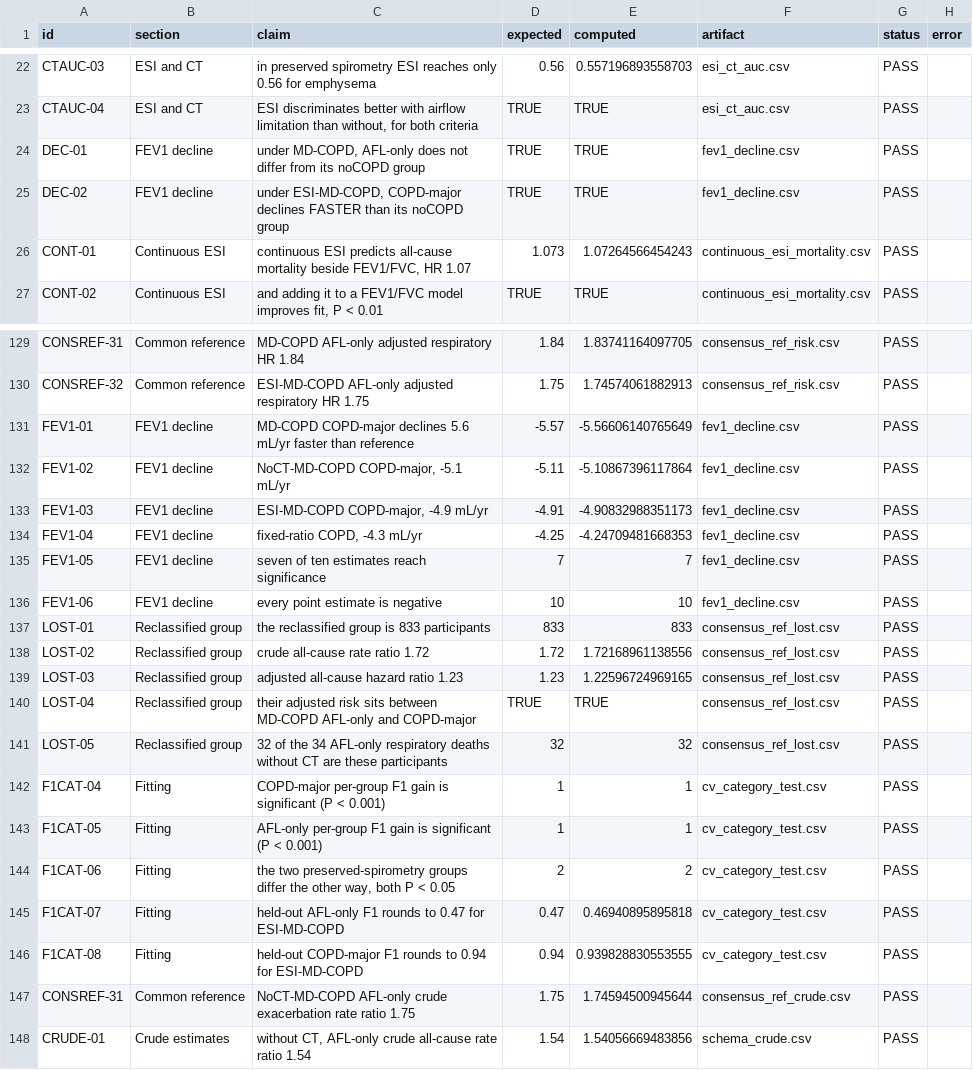
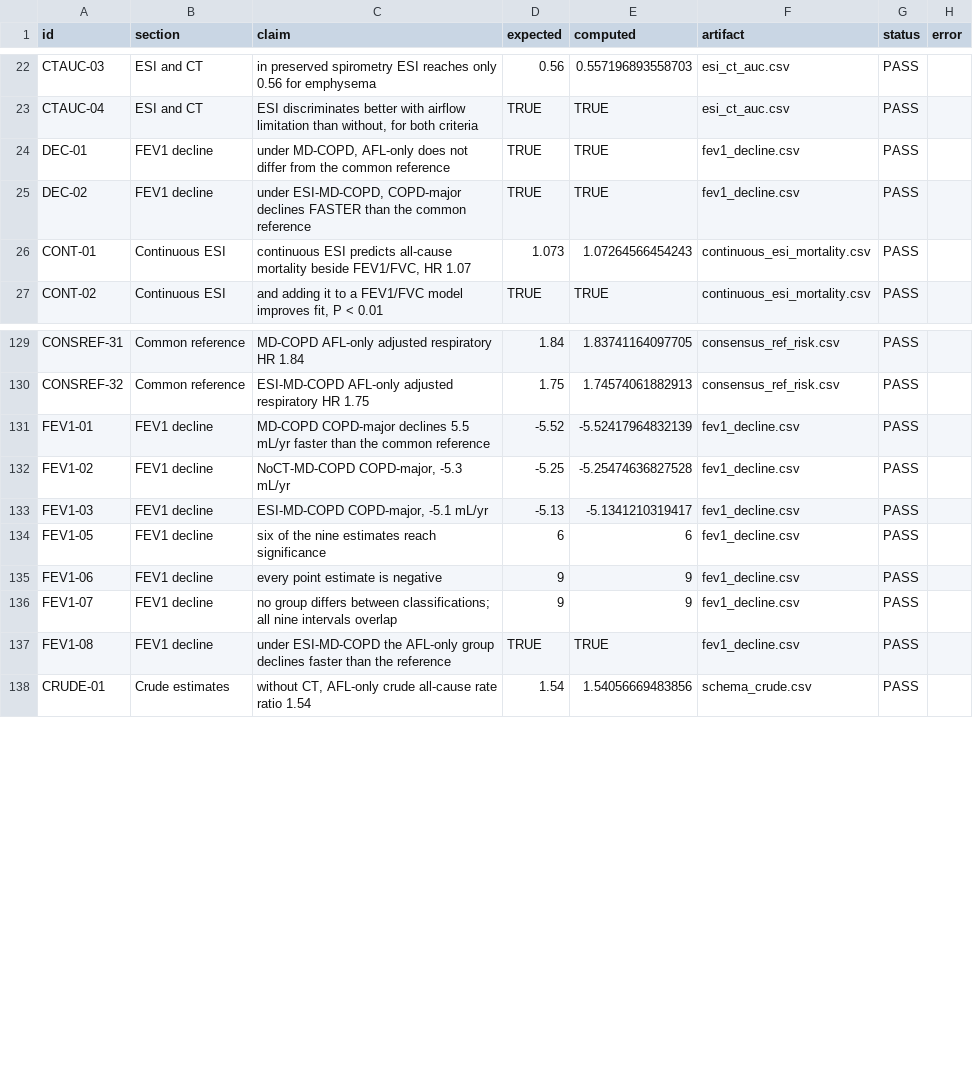
Before and after one commit to peter4244/esi-2026-manuscript, a CSV file: ctfree/assets/VERIFICATION.csv, drawn as a sheet; only a part is shown, gaps mark what is left out.

```diff
--- a/ctfree/assets/VERIFICATION.csv
+++ b/ctfree/assets/VERIFICATION.csv
@@ -23,4 +23,4 @@
 "CTAUC-04","ESI and CT","ESI discriminates better with airflow limitation than without, for both criteria","TRUE","TRUE","esi_ct_auc.csv","PASS",""
-"DEC-01","FEV1 decline","under MD-COPD, AFL-only does not differ from its noCOPD group","TRUE","TRUE","fev1_decline.csv","PASS",""
-"DEC-02","FEV1 decline","under ESI-MD-COPD, COPD-major declines FASTER than its noCOPD group","TRUE","TRUE","fev1_decline.csv","PASS",""
+"DEC-01","FEV1 decline","under MD-COPD, AFL-only does not differ from the common reference","TRUE","TRUE","fev1_decline.csv","PASS",""
+"DEC-02","FEV1 decline","under ESI-MD-COPD, COPD-major declines FASTER than the common reference","TRUE","TRUE","fev1_decline.csv","PASS",""
 "CONT-01","Continuous ESI","continuous ESI predicts all-cause mortality beside FEV1/FVC, HR 1.07","1.073","1.07264566454243","continuous_esi_mortality.csv","PASS",""
@@ -130,19 +130,9 @@
 "CONSREF-32","Common reference","ESI-MD-COPD AFL-only adjusted respiratory HR 1.75","1.75","1.74574061882913","consensus_ref_risk.csv","PASS",""
-"FEV1-01","FEV1 decline","MD-COPD COPD-major declines 5.6 mL/yr faster than reference","-5.57","-5.56606140765649","fev1_decline.csv","PASS",""
-"FEV1-02","FEV1 decline","NoCT-MD-COPD COPD-major, -5.1 mL/yr","-5.11","-5.10867396117864","fev1_decline.csv","PASS",""
-"FEV1-03","FEV1 decline","ESI-MD-COPD COPD-major, -4.9 mL/yr","-4.91","-4.90832988351173","fev1_decline.csv","PASS",""
-"FEV1-04","FEV1 decline","fixed-ratio COPD, -4.3 mL/yr","-4.25","-4.24709481668353","fev1_decline.csv","PASS",""
-"FEV1-05","FEV1 decline","seven of ten estimates reach significance","7","7","fev1_decline.csv","PASS",""
-"FEV1-06","FEV1 decline","every point estimate is negative","10","10","fev1_decline.csv","PASS",""
-"LOST-01","Reclassified group","the reclassified group is 833 participants","833","833","consensus_ref_lost.csv","PASS",""
-"LOST-02","Reclassified group","crude all-cause rate ratio 1.72","1.72","1.72168961138556","consensus_ref_lost.csv","PASS",""
-"LOST-03","Reclassified group","adjusted all-cause hazard ratio 1.23","1.23","1.22596724969165","consensus_ref_lost.csv","PASS",""
-"LOST-04","Reclassified group","their adjusted risk sits between MD-COPD AFL-only and COPD-major","TRUE","TRUE","consensus_ref_lost.csv","PASS",""
-"LOST-05","Reclassified group","32 of the 34 AFL-only respiratory deaths without CT are these participants","32","32","consensus_ref_lost.csv","PASS",""
-"F1CAT-04","Fitting","COPD-major per-group F1 gain is significant (P < 0.001)","1","1","cv_category_test.csv","PASS",""
-"F1CAT-05","Fitting","AFL-only per-group F1 gain is significant (P < 0.001)","1","1","cv_category_test.csv","PASS",""
-"F1CAT-06","Fitting","the two preserved-spirometry groups differ the other way, both P < 0.05","2","2","cv_category_test.csv","PASS",""
-"F1CAT-07","Fitting","held-out AFL-only F1 rounds to 0.47 for ESI-MD-COPD","0.47","0.46940895895818","cv_category_test.csv","PASS",""
-"F1CAT-08","Fitting","held-out COPD-major F1 rounds to 0.94 for ESI-MD-COPD","0.94","0.939828830553555","cv_category_test.csv","PASS",""
-"CONSREF-31","Common reference","NoCT-MD-COPD AFL-only crude exacerbation rate ratio 1.75","1.75","1.74594500945644","consensus_ref_crude.csv","PASS",""
+"FEV1-01","FEV1 decline","MD-COPD COPD-major declines 5.5 mL/yr faster than the common reference","-5.52","-5.52417964832139","fev1_decline.csv","PASS",""
+"FEV1-02","FEV1 decline","NoCT-MD-COPD COPD-major, -5.3 mL/yr","-5.25","-5.25474636827528","fev1_decline.csv","PASS",""
+"FEV1-03","FEV1 decline","ESI-MD-COPD COPD-major, -5.1 mL/yr","-5.13","-5.1341210319417","fev1_decline.csv","PASS",""
+"FEV1-05","FEV1 decline","six of the nine estimates reach significance","6","6","fev1_decline.csv","PASS",""
+"FEV1-06","FEV1 decline","every point estimate is negative","9","9","fev1_decline.csv","PASS",""
+"FEV1-07","FEV1 decline","no group differs between classifications; all nine intervals overlap","9","9","fev1_decline.csv","PASS",""
+"FEV1-08","FEV1 decline","under ESI-MD-COPD the AFL-only group declines faster than the reference","TRUE","TRUE","fev1_decline.csv","PASS",""
 "CRUDE-01","Crude estimates","without CT, AFL-only crude all-cause rate ratio 1.54","1.54","1.54056669483856","schema_crude.csv","PASS",""
```
Also changed, not shown: ctfree/assets/fev1_decline.csv, 5 other files.
